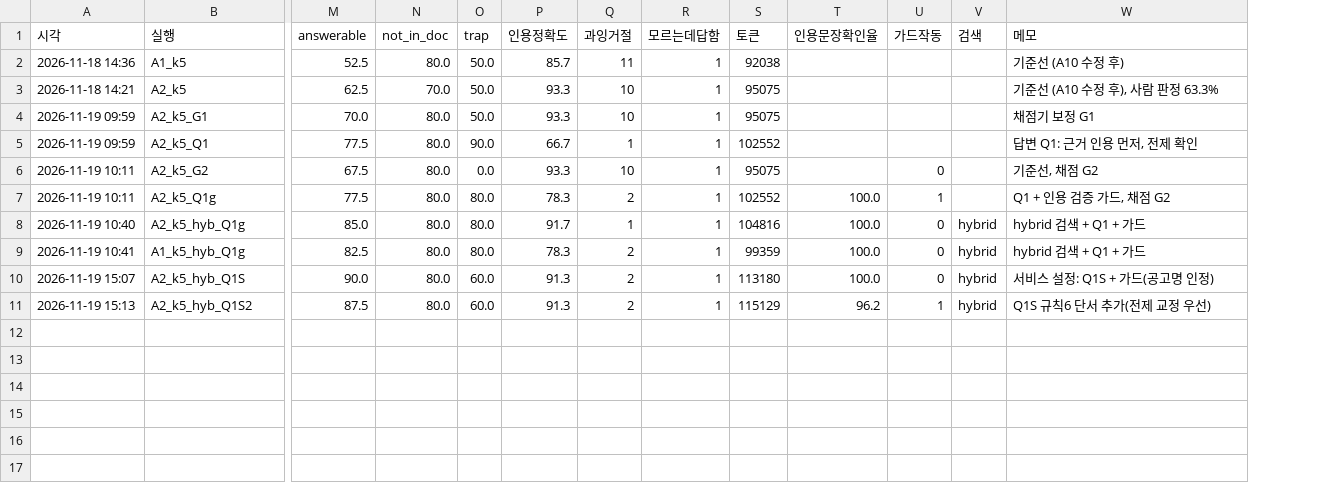
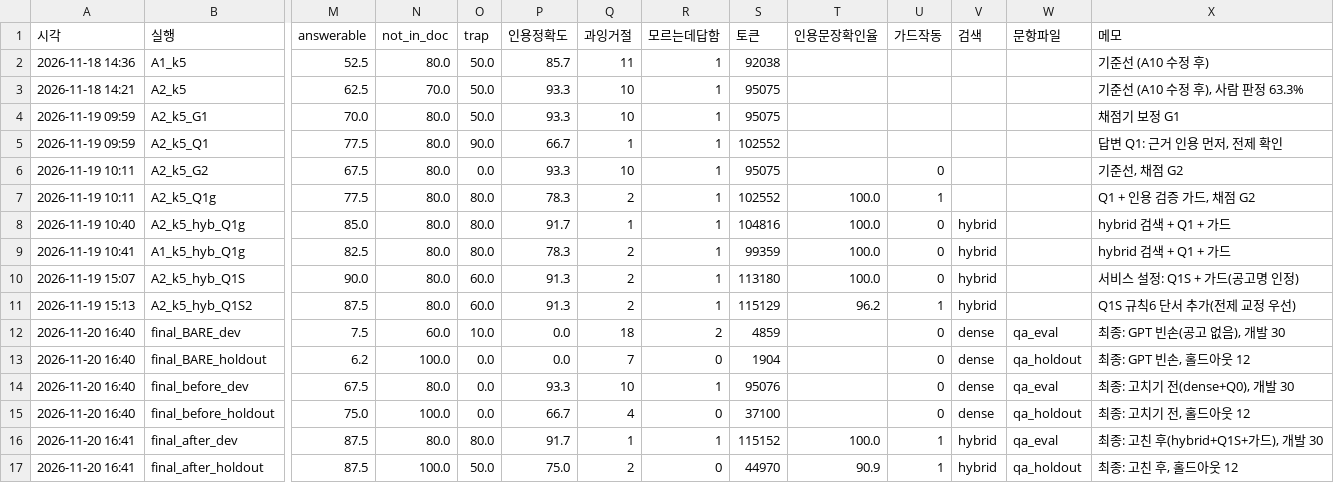
Before and after one commit to jaehwihan3-art/gov-support-rag-chatbot, a CSV file: data/eval/experiments.csv, drawn as a sheet; only a part is shown, gaps mark what is left out; rows hold the shown columns only; the diff names each change by its address in the sheet, - before the commit and + after, or states it on an @@ line.

Commit message:
최종 측정 결과 (동결 3dba459 기준): 질의응답 빈손 1/12 → 고친 후 10/12(홀드아웃·사람), 판정 홀드아웃 47/60

```diff
--- a/data/eval/experiments.csv
+++ b/data/eval/experiments.csv
+column W (문항파일), empty
+row 12: 2026-11-20 16:40 | final_BARE_dev | 7.5 | 60.0 | 10.0 | 0.0 | 18 | 2 | 4859 |  | 0 | dense | qa_eval | 최종: GPT 빈손(공고 없음), 개발 30
+row 13: 2026-11-20 16:40 | final_BARE_holdout | 6.2 | 100.0 | 0.0 | 0.0 | 7 | 0 | 1904 |  | 0 | dense | qa_holdout | 최종: GPT 빈손, 홀드아웃 12
+row 14: 2026-11-20 16:40 | final_before_dev | 67.5 | 80.0 | 0.0 | 93.3 | 10 | 1 | 95076 |  | 0 | dense | qa_eval | 최종: 고치기 전(dense+Q0), 개발 30
+row 15: 2026-11-20 16:40 | final_before_holdout | 75.0 | 100.0 | 0.0 | 66.7 | 4 | 0 | 37100 |  | 0 | dense | qa_holdout | 최종: 고치기 전, 홀드아웃 12
+row 16: 2026-11-20 16:41 | final_after_dev | 87.5 | 80.0 | 80.0 | 91.7 | 1 | 1 | 115152 | 100.0 | 1 | hybrid | qa_eval | 최종: 고친 후(hybrid+Q1S+가드), 개발 30
+row 17: 2026-11-20 16:41 | final_after_holdout | 87.5 | 100.0 | 50.0 | 75.0 | 2 | 0 | 44970 | 90.9 | 1 | hybrid | qa_holdout | 최종: 고친 후, 홀드아웃 12
```
Also changed, not shown: 22 other files.
